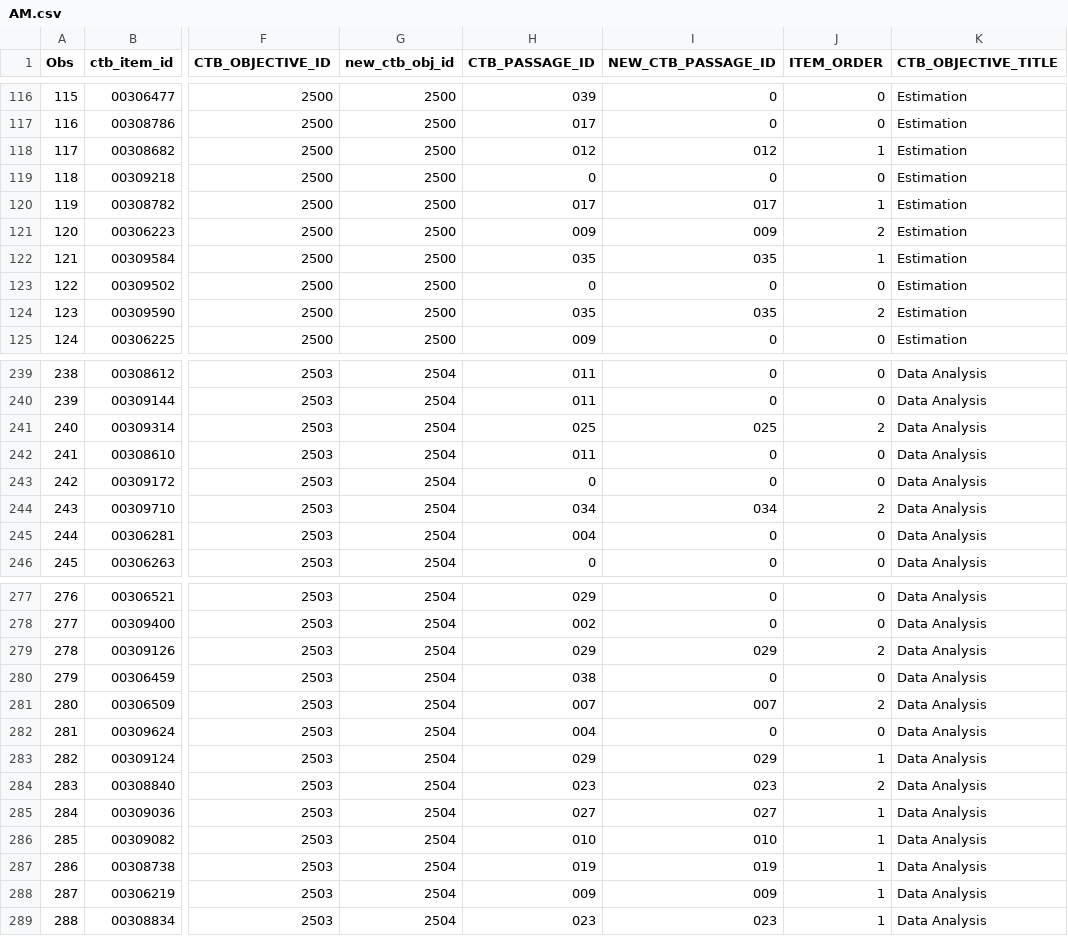
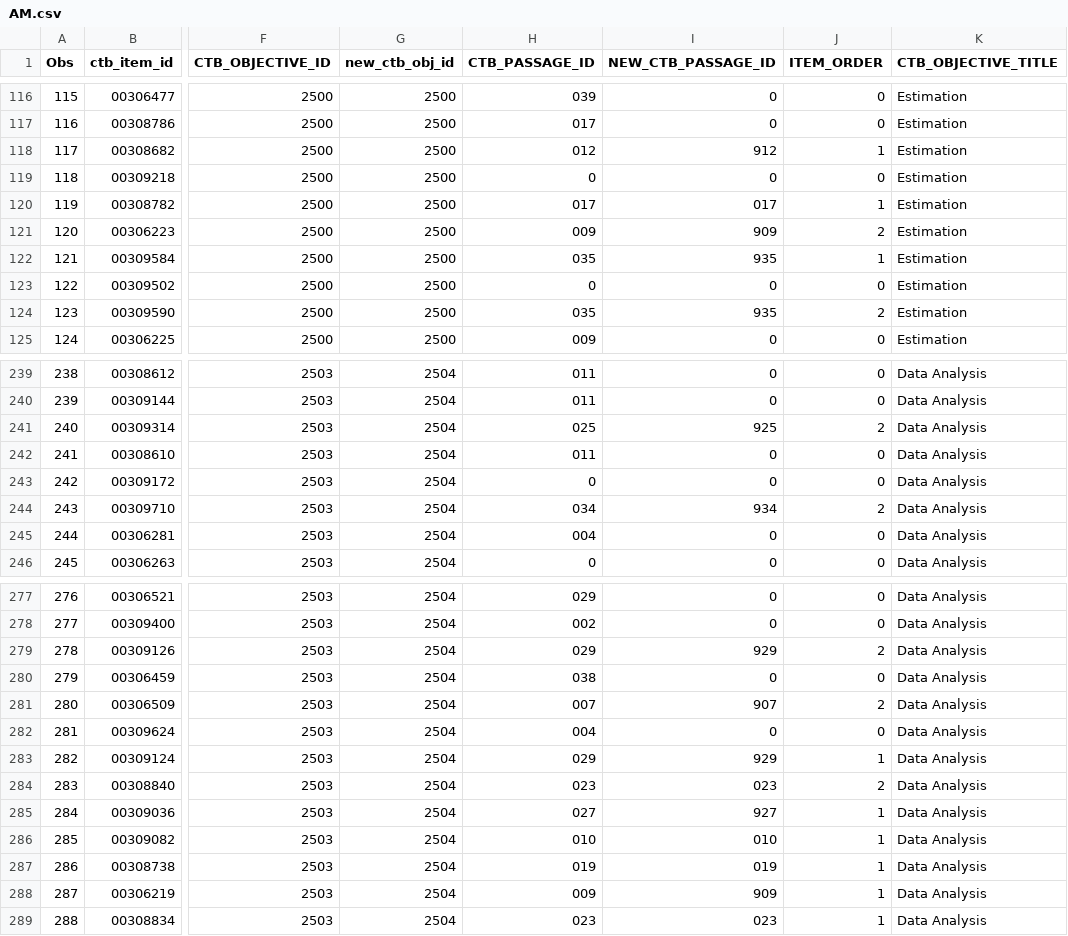
Before and after one commit to lipikabeswal/GIT-TDC, a CSV file: application-tdc/catsrc/data/AM.csv, drawn as a sheet; only a part is shown, gaps mark what is left out; the diff covers the shown part only; the diff names each change by its address in the sheet, - before the commit and + after, or states it on an @@ line.

```diff
--- a/application-tdc/catsrc/data/AM.csv
+++ b/application-tdc/catsrc/data/AM.csv
-I118 (NEW_CTB_PASSAGE_ID): 012
+I118 (NEW_CTB_PASSAGE_ID): 912
-I121 (NEW_CTB_PASSAGE_ID): 009
+I121 (NEW_CTB_PASSAGE_ID): 909
-I122 (NEW_CTB_PASSAGE_ID): 035
+I122 (NEW_CTB_PASSAGE_ID): 935
-I124 (NEW_CTB_PASSAGE_ID): 035
+I124 (NEW_CTB_PASSAGE_ID): 935
-I241 (NEW_CTB_PASSAGE_ID): 025
+I241 (NEW_CTB_PASSAGE_ID): 925
-I244 (NEW_CTB_PASSAGE_ID): 034
+I244 (NEW_CTB_PASSAGE_ID): 934
-I279 (NEW_CTB_PASSAGE_ID): 029
+I279 (NEW_CTB_PASSAGE_ID): 929
-I281 (NEW_CTB_PASSAGE_ID): 007
+I281 (NEW_CTB_PASSAGE_ID): 907
-I283 (NEW_CTB_PASSAGE_ID): 029
+I283 (NEW_CTB_PASSAGE_ID): 929
-I285 (NEW_CTB_PASSAGE_ID): 027
+I285 (NEW_CTB_PASSAGE_ID): 927
-I288 (NEW_CTB_PASSAGE_ID): 009
+I288 (NEW_CTB_PASSAGE_ID): 909
```
Also changed, not shown: 41 edited cells elsewhere in this file, application-tdc/catsrc/data/AM-Lvl-Obj-Cuts.csv, application-tdc/catsrc/data/LA.csv, 5 other files.
